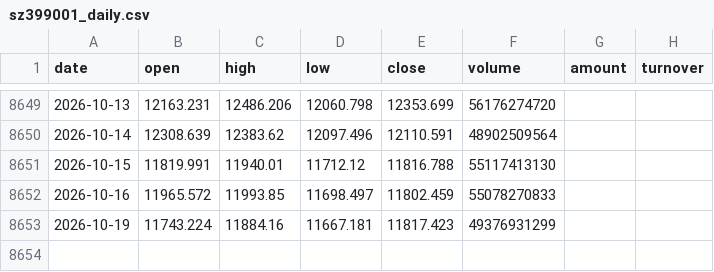
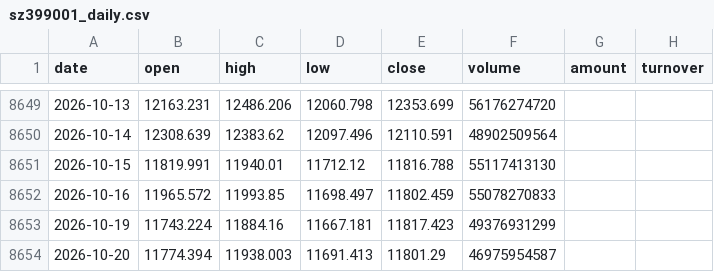
Before and after one commit to zhouyy858/BRJY_optimized, a CSV file: data/sz399001_daily.csv, drawn as a sheet; only a part is shown, gaps mark what is left out; the diff names each change by its address in the sheet, - before the commit and + after, or states it on an @@ line.

```diff
--- a/data/sz399001_daily.csv
+++ b/data/sz399001_daily.csv
+row 8654: 2026-10-20 | 11774.394 | 11938.003 | 11691.413 | 11801.29 | 46975954587
```
Also changed, not shown: data/sh000001_daily.csv, data/sz399006_daily.csv, 2 other files.
